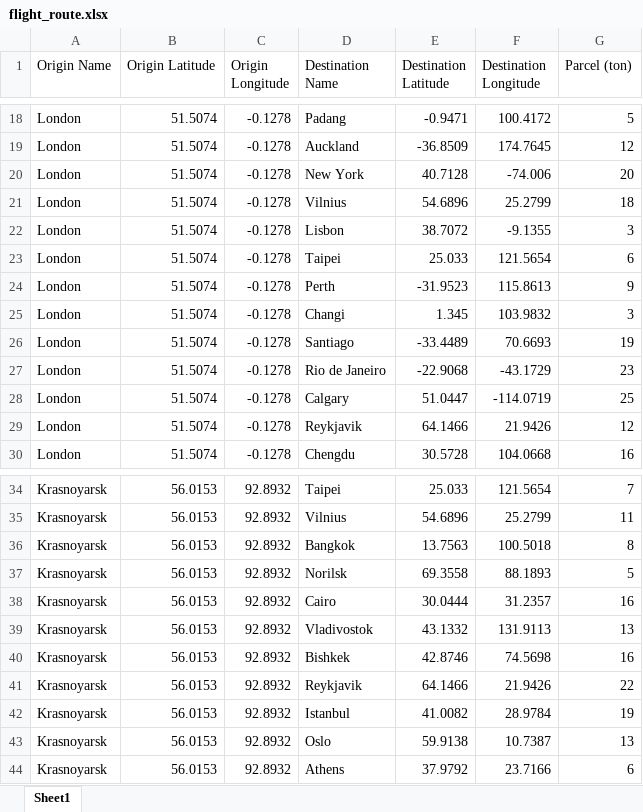
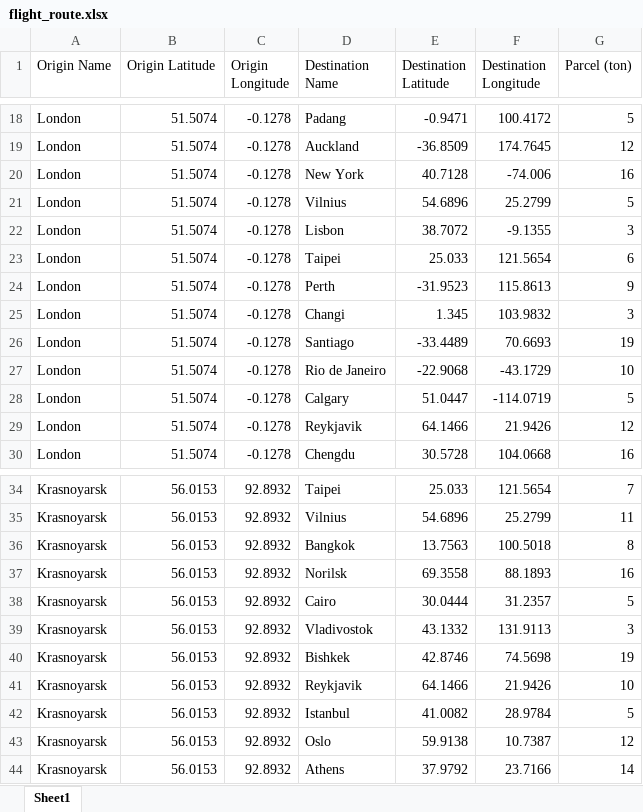
Before and after one commit to fx-giant/giant-documentations, an Excel workbook: visual/sample-data/flight-route/flight_route.xlsx, sheet Sheet1, drawn as a sheet; only a part is shown, gaps mark what is left out; values as stored, in another font and other column widths than the file's, no borders; the diff names each change by its address in the sheet, - before the commit and + after, or states it on an @@ line.

Commit message:
Add files via upload

```diff
--- a/visual/sample-data/flight-route/flight_route.xlsx (sheet Sheet1)
+++ b/visual/sample-data/flight-route/flight_route.xlsx (sheet Sheet1)
-G20 (Parcel (ton)): 20
+G20 (Parcel (ton)): 16
-G21 (Parcel (ton)): 18
+G21 (Parcel (ton)): 5
-G27 (Parcel (ton)): 23
+G27 (Parcel (ton)): 10
-G28 (Parcel (ton)): 25
+G28 (Parcel (ton)): 5
-G37 (Parcel (ton)): 5
+G37 (Parcel (ton)): 16
-G38 (Parcel (ton)): 16
+G38 (Parcel (ton)): 5
-G39 (Parcel (ton)): 13
+G39 (Parcel (ton)): 3
-G40 (Parcel (ton)): 16
+G40 (Parcel (ton)): 19
-G41 (Parcel (ton)): 22
+G41 (Parcel (ton)): 10
-G42 (Parcel (ton)): 19
+G42 (Parcel (ton)): 5
-G43 (Parcel (ton)): 13
+G43 (Parcel (ton)): 12
-G44 (Parcel (ton)): 6
+G44 (Parcel (ton)): 14
```
